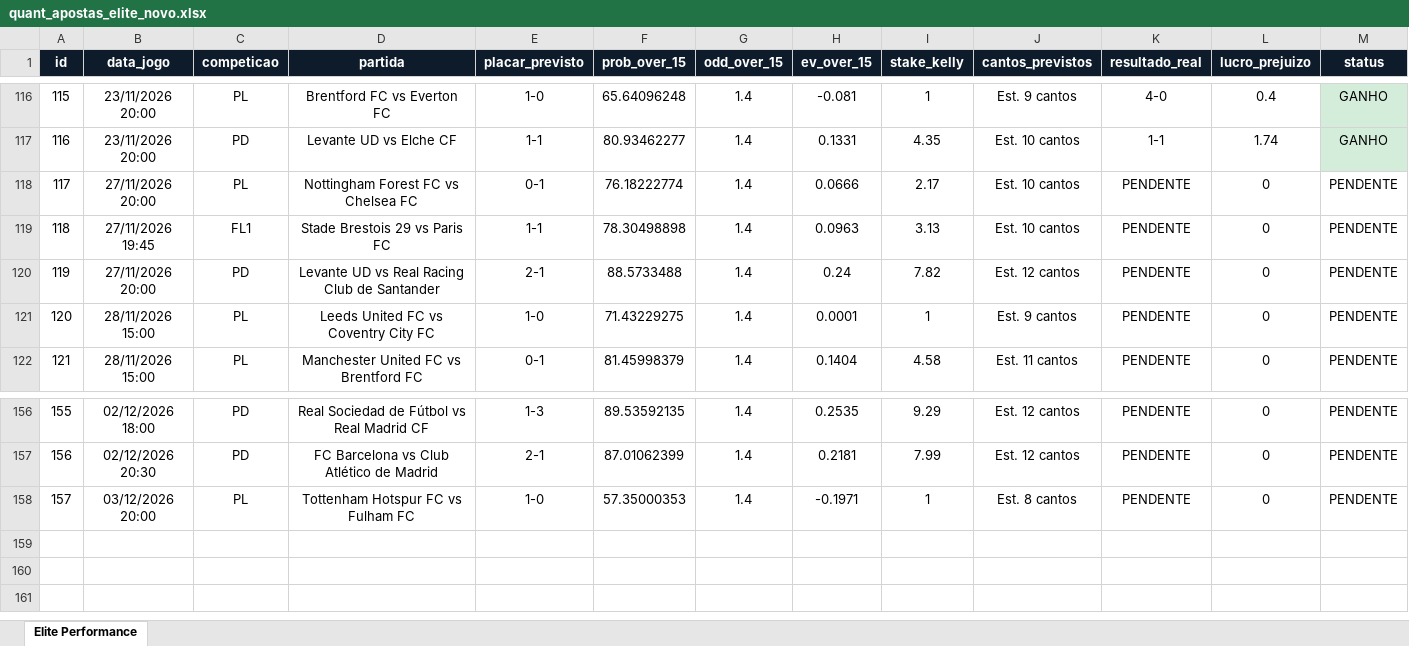
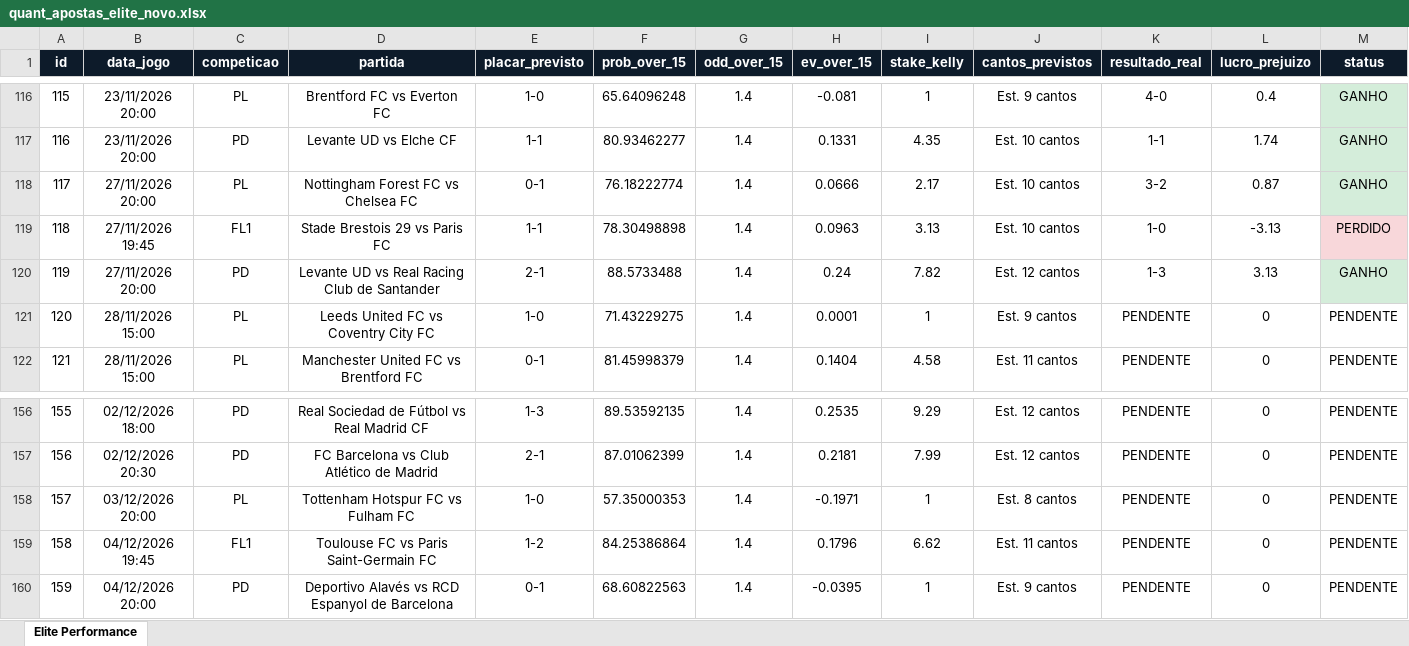
Before and after one commit to goncaloferreiragf019-lgtm/quant-football, an Excel workbook: quant_apostas_elite_novo.xlsx, sheet Elite Performance, drawn as a sheet; only a part is shown, gaps mark what is left out; values as stored, in another font and other column widths than the file's, no borders; the diff names each change by its address in the sheet, - before the commit and + after, or states it on an @@ line.

Commit message:
Auto-update: excel e base de dados quant

```diff
--- a/quant_apostas_elite_novo.xlsx (sheet Elite Performance)
+++ b/quant_apostas_elite_novo.xlsx (sheet Elite Performance)
-K118 (resultado_real): PENDENTE
+K118 (resultado_real): 3-2
-L118 (lucro_prejuizo): 0
+L118 (lucro_prejuizo): 0.87
-M118 (status): PENDENTE
+M118 (status): GANHO
-M118 fill: none
+M118 fill: #D4EDDA
-K119 (resultado_real): PENDENTE
+K119 (resultado_real): 1-0
-L119 (lucro_prejuizo): 0
+L119 (lucro_prejuizo): -3.13
-M119 (status): PENDENTE
+M119 (status): PERDIDO
-M119 fill: none
+M119 fill: #F8D7DA
-K120 (resultado_real): PENDENTE
+K120 (resultado_real): 1-3
-L120 (lucro_prejuizo): 0
+L120 (lucro_prejuizo): 3.13
-M120 (status): PENDENTE
+M120 (status): GANHO
-M120 fill: none
+M120 fill: #D4EDDA
+row 159: 158 | 04/12/2026 19:45 | FL1 | Toulouse FC vs Paris Saint-Germain FC | 1-2 | 84.25386864 | 1.4 | 0.1796 | 6.62 | Est. 11 cantos | PENDENTE | 0 | PENDENTE
+row 160: 159 | 04/12/2026 20:00 | PD | Deportivo Alavés vs RCD Espanyol de Barcelona | 0-1 | 68.60822563 | 1.4 | -0.0395 | 1 | Est. 9 cantos | PENDENTE | 0 | PENDENTE
```
Also changed, not shown: 1 other file.
